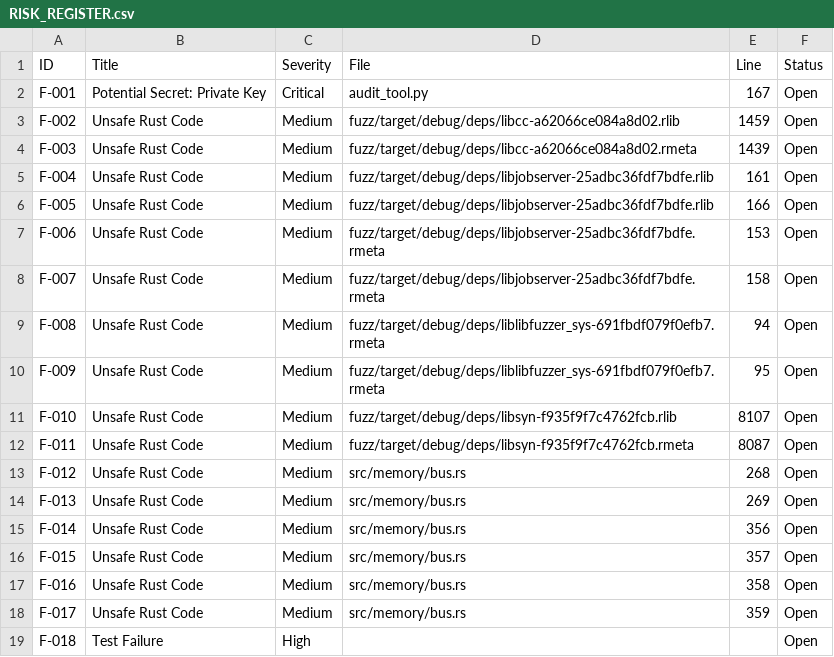
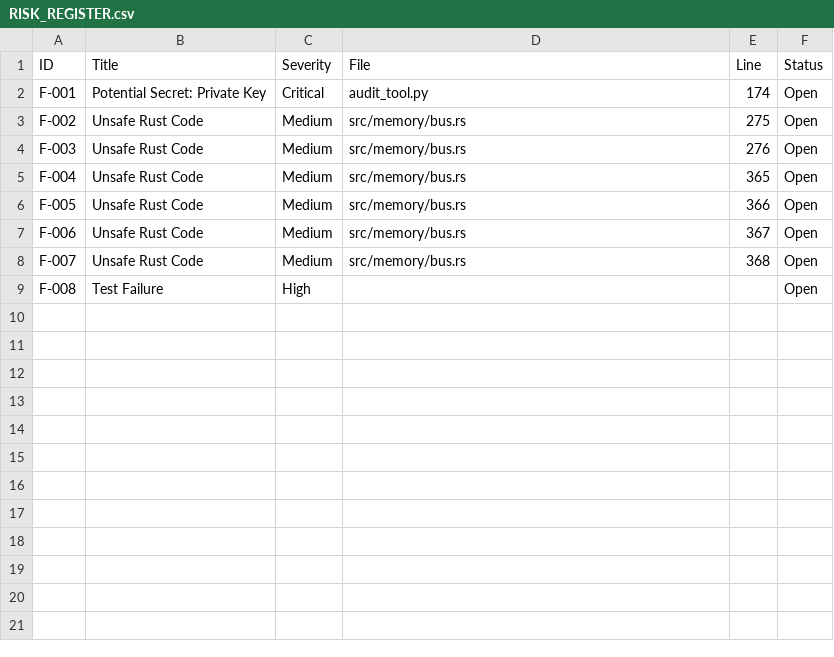
Before and after one commit to segin/genteel, a CSV file: audit_reports/RISK_REGISTER.csv, drawn as a sheet.

```diff
--- a/audit_reports/RISK_REGISTER.csv
+++ b/audit_reports/RISK_REGISTER.csv
@@ -1,19 +1,9 @@
 ID,Title,Severity,File,Line,Status
-F-001,Potential Secret: Private Key,Critical,audit_tool.py,167,Open
-F-002,Unsafe Rust Code,Medium,fuzz/target/debug/deps/libcc-a62066ce084a8d02.rlib,1459,Open
-F-003,Unsafe Rust Code,Medium,fuzz/target/debug/deps/libcc-a62066ce084a8d02.rmeta,1439,Open
-F-004,Unsafe Rust Code,Medium,fuzz/target/debug/deps/libjobserver-25adbc36fdf7bdfe.rlib,161,Open
-F-005,Unsafe Rust Code,Medium,fuzz/target/debug/deps/libjobserver-25adbc36fdf7bdfe.rlib,166,Open
-F-006,Unsafe Rust Code,Medium,fuzz/target/debug/deps/libjobserver-25adbc36fdf7bdfe.rmeta,153,Open
-F-007,Unsafe Rust Code,Medium,fuzz/target/debug/deps/libjobserver-25adbc36fdf7bdfe.rmeta,158,Open
-F-008,Unsafe Rust Code,Medium,fuzz/target/debug/deps/liblibfuzzer_sys-691fbdf079f0efb7.rmeta,94,Open
-F-009,Unsafe Rust Code,Medium,fuzz/target/debug/deps/liblibfuzzer_sys-691fbdf079f0efb7.rmeta,95,Open
-F-010,Unsafe Rust Code,Medium,fuzz/target/debug/deps/libsyn-f935f9f7c4762fcb.rlib,8107,Open
-F-011,Unsafe Rust Code,Medium,fuzz/target/debug/deps/libsyn-f935f9f7c4762fcb.rmeta,8087,Open
-F-012,Unsafe Rust Code,Medium,src/memory/bus.rs,268,Open
-F-013,Unsafe Rust Code,Medium,src/memory/bus.rs,269,Open
-F-014,Unsafe Rust Code,Medium,src/memory/bus.rs,356,Open
-F-015,Unsafe Rust Code,Medium,src/memory/bus.rs,357,Open
-F-016,Unsafe Rust Code,Medium,src/memory/bus.rs,358,Open
-F-017,Unsafe Rust Code,Medium,src/memory/bus.rs,359,Open
-F-018,Test Failure,High,,,Open
+F-001,Potential Secret: Private Key,Critical,audit_tool.py,174,Open
+F-002,Unsafe Rust Code,Medium,src/memory/bus.rs,275,Open
+F-003,Unsafe Rust Code,Medium,src/memory/bus.rs,276,Open
+F-004,Unsafe Rust Code,Medium,src/memory/bus.rs,365,Open
+F-005,Unsafe Rust Code,Medium,src/memory/bus.rs,366,Open
+F-006,Unsafe Rust Code,Medium,src/memory/bus.rs,367,Open
+F-007,Unsafe Rust Code,Medium,src/memory/bus.rs,368,Open
+F-008,Test Failure,High,,,Open
```
Also changed, not shown: 6 other files.
